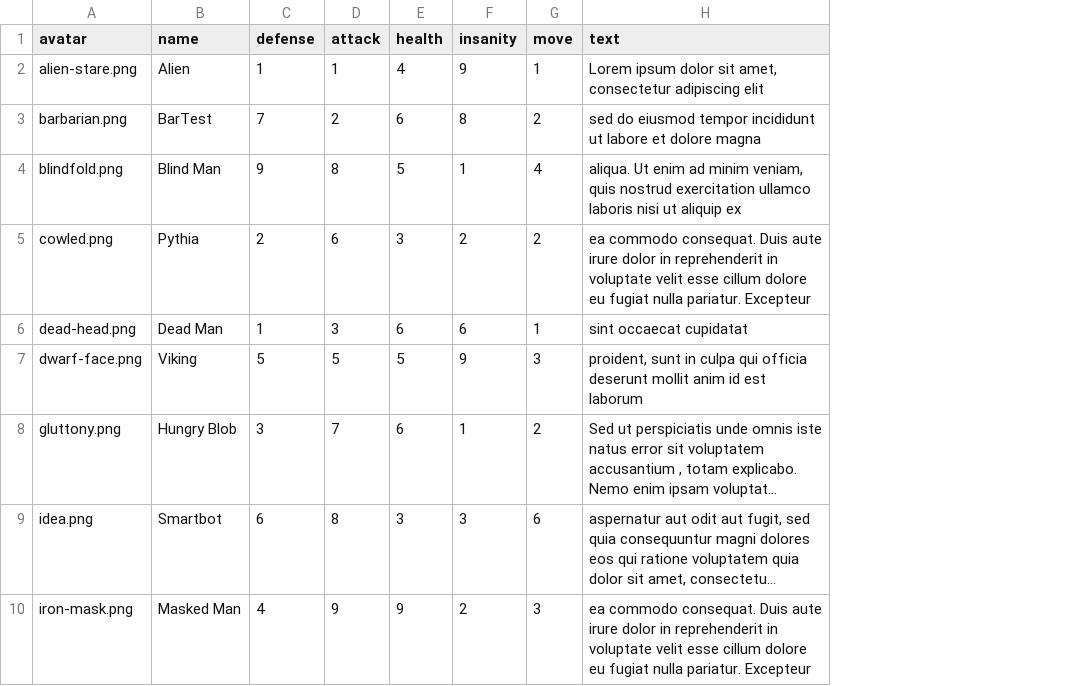
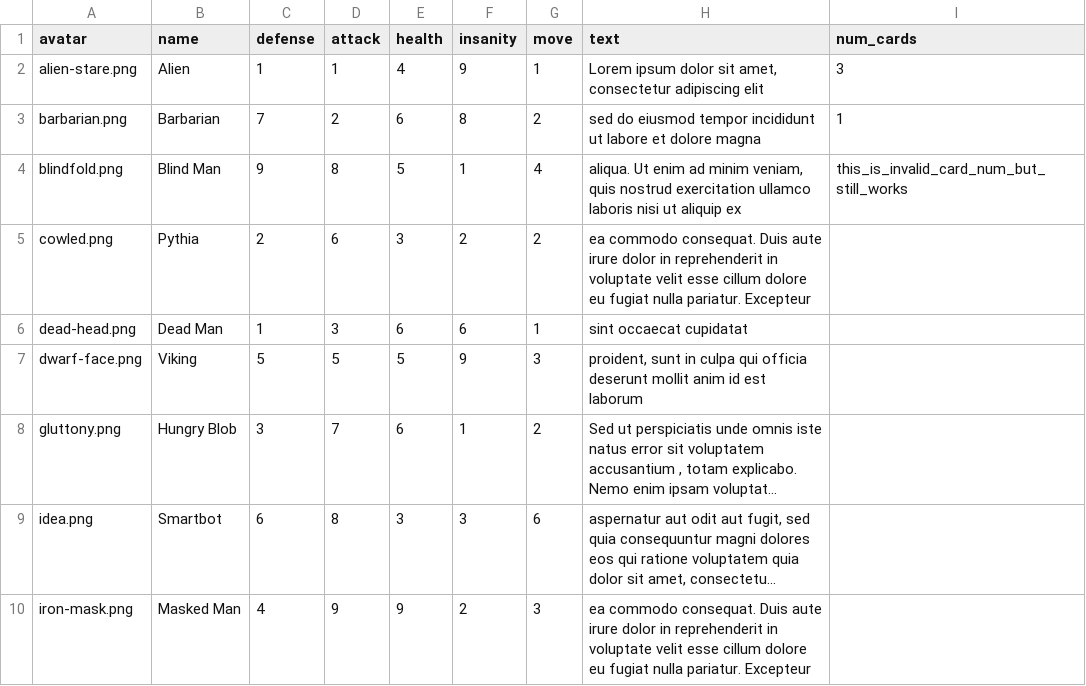
Before and after one commit to ghostsquad/pycard, a CSV file: examples/_card.csv, drawn as a sheet; only a part is shown; long unchanged cells end in …; the diff names each change by its address in the sheet, - before the commit and + after, or states it on an @@ line.

Commit message:
Add ability to print multiple copies of a card

```diff
--- a/examples/_card.csv
+++ b/examples/_card.csv
+column I (num_cards), rows 2-4: 3 | 1 | this_is_invalid_card_num_but_still_works
-B3 (name): BarTest
+B3 (name): Barbarian
```
Also changed, not shown: 2 other files.
